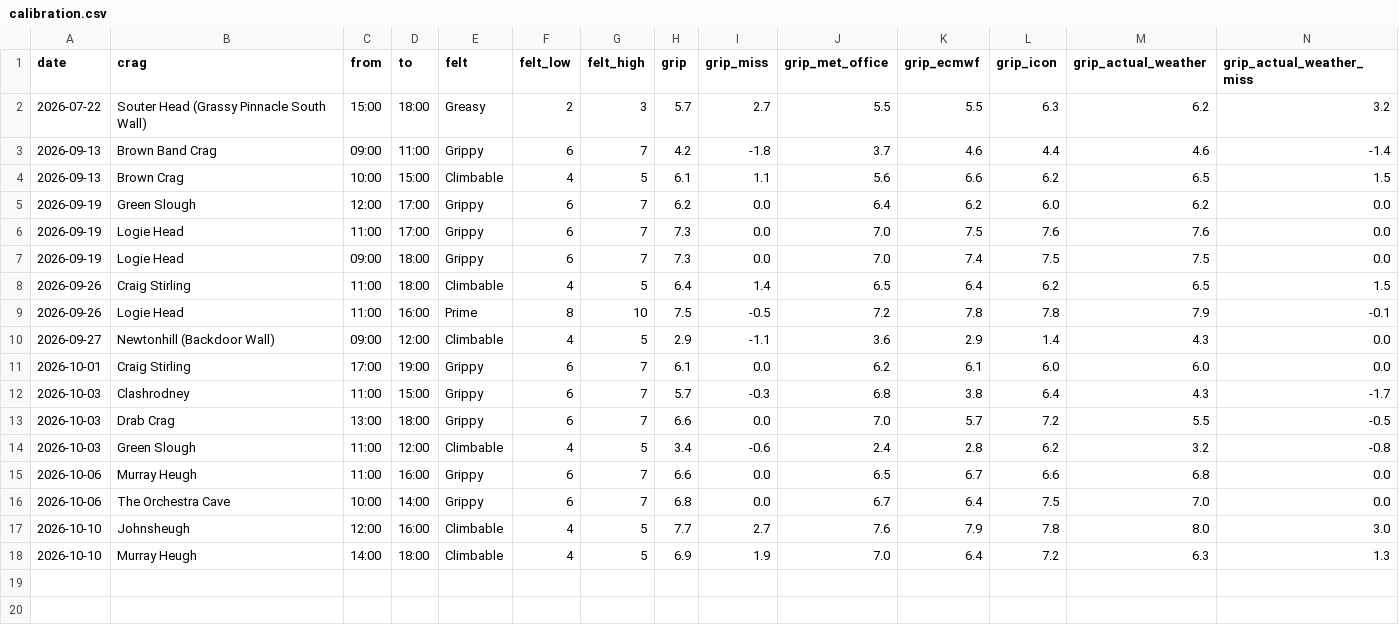
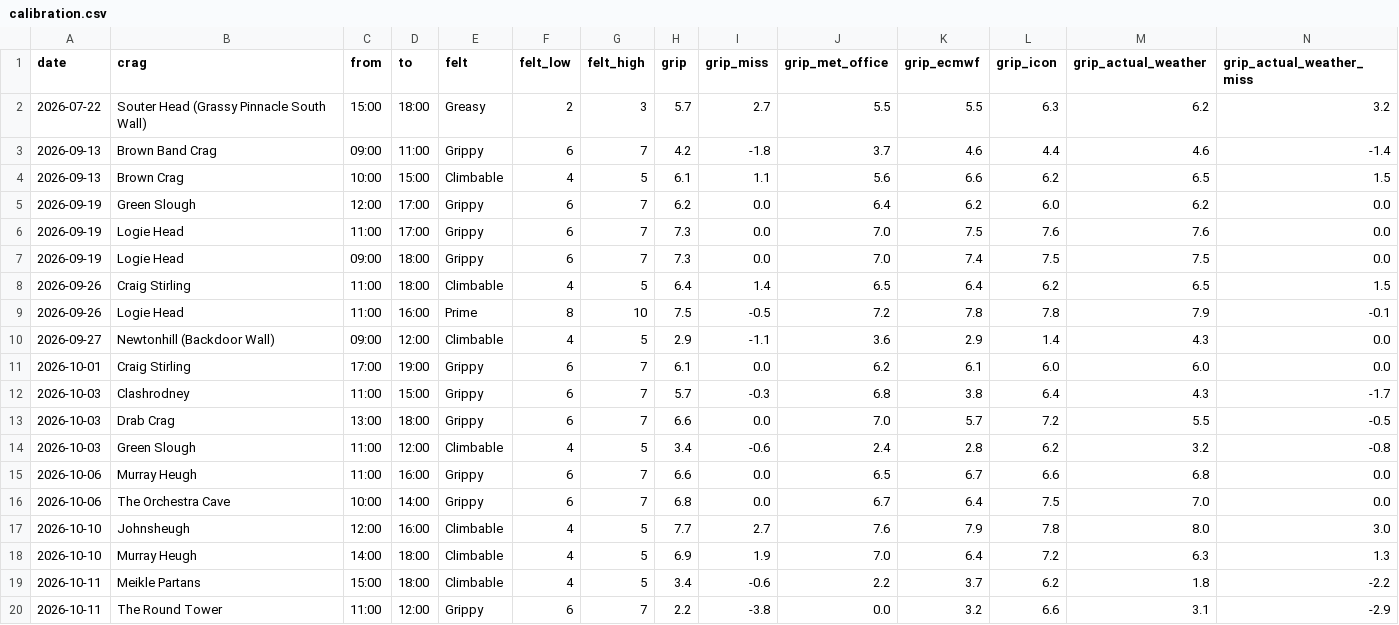
Before and after one commit to stevewallsmountain/grip, a CSV file: calibration.csv, drawn as a sheet; only a part is shown; rows hold the shown columns only; the diff names each change by its address in the sheet, - before the commit and + after, or states it on an @@ line.

```diff
--- a/calibration.csv
+++ b/calibration.csv
+row 19: 2026-10-11 | Meikle Partans | 15:00 | 18:00 | Climbable | 4 | 5 | 3.4 | -0.6 | 2.2 | 3.7 | 6.2 | 1.8 | -2.2
+row 20: 2026-10-11 | The Round Tower | 11:00 | 12:00 | Grippy | 6 | 7 | 2.2 | -3.8 | 0.0 | 3.2 | 6.6 | 3.1 | -2.9
```
Also changed, not shown: 2 other files.
